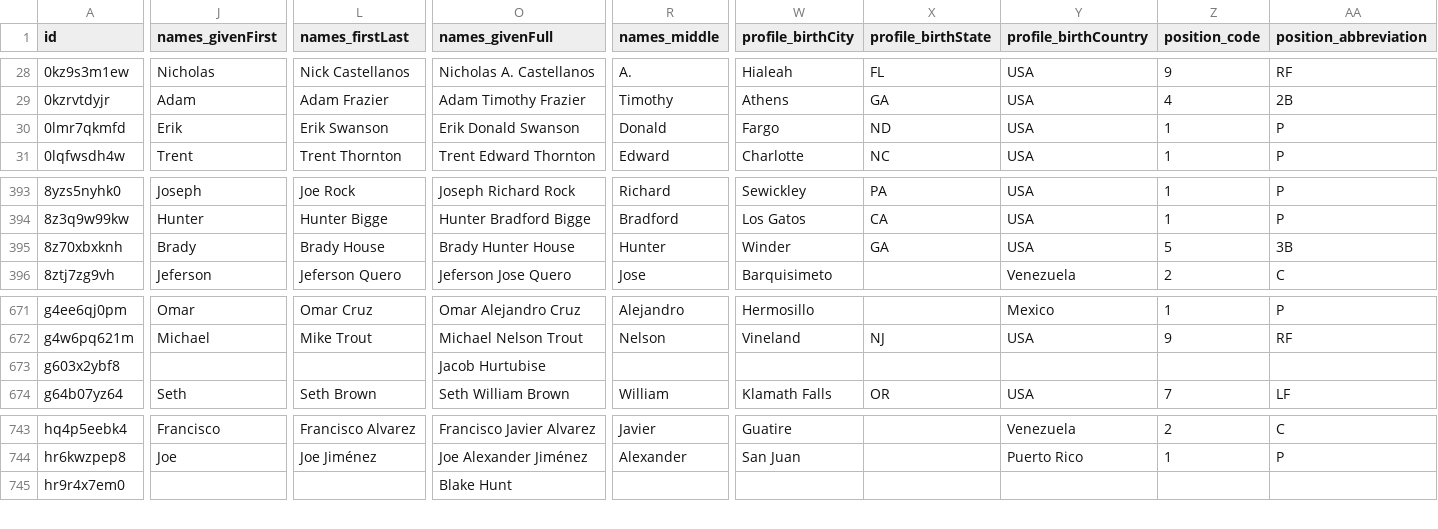
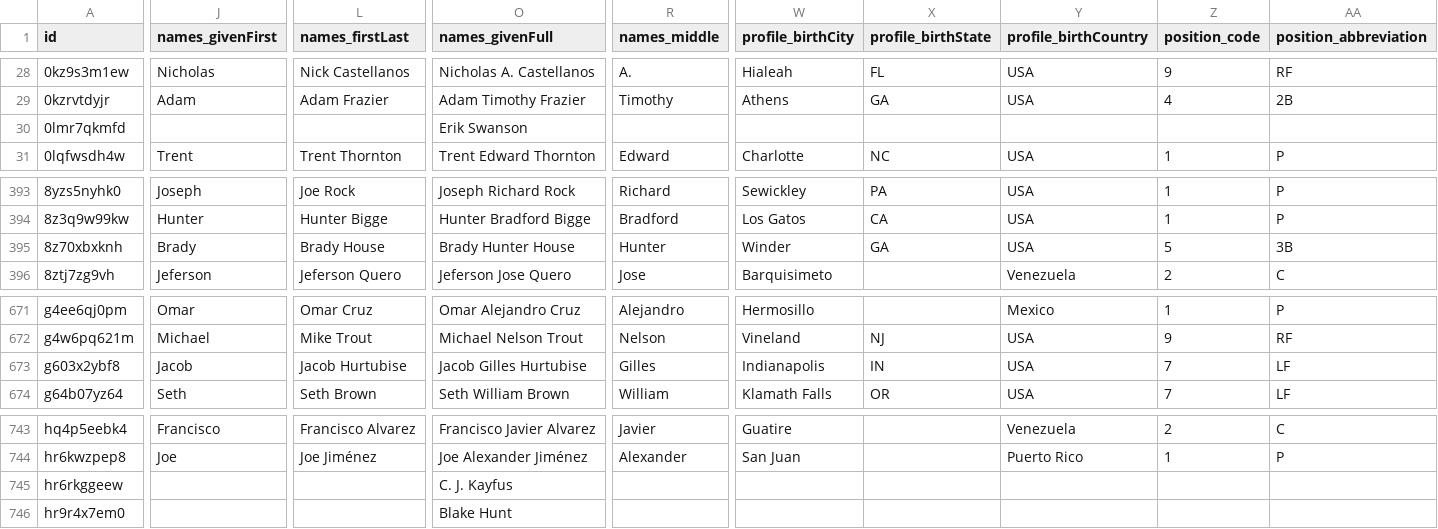
Before and after one commit to StatsVine/prism-registry, a CSV file: exports/mlb/players_mlb_profile/players_mlb_profile.csv, drawn as a sheet; only a part is shown, gaps mark what is left out; rows hold the shown columns only; the diff covers the shown part only; the diff names each change by its address in the sheet, - before the commit and + after, or states it on an @@ line.

```diff
--- a/exports/mlb/players_mlb_profile/players_mlb_profile.csv
+++ b/exports/mlb/players_mlb_profile/players_mlb_profile.csv
-J30 (names_givenFirst): Erik
+J30 (names_givenFirst): (empty)
-L30 (names_firstLast): Erik Swanson
+L30 (names_firstLast): (empty)
-O30 (names_givenFull): Erik Donald Swanson
+O30 (names_givenFull): Erik Swanson
-R30 (names_middle): Donald
+R30 (names_middle): (empty)
-W30 (profile_birthCity): Fargo
+W30 (profile_birthCity): (empty)
-X30 (profile_birthState): ND
+X30 (profile_birthState): (empty)
-Y30 (profile_birthCountry): USA
+Y30 (profile_birthCountry): (empty)
-Z30 (position_code): 1
+Z30 (position_code): (empty)
-AA30 (position_abbreviation): P
+AA30 (position_abbreviation): (empty)
-J673 (names_givenFirst): (empty)
+J673 (names_givenFirst): Jacob
-L673 (names_firstLast): (empty)
+L673 (names_firstLast): Jacob Hurtubise
-O673 (names_givenFull): Jacob Hurtubise
+O673 (names_givenFull): Jacob Gilles Hurtubise
-R673 (names_middle): (empty)
+R673 (names_middle): Gilles
-W673 (profile_birthCity): (empty)
+W673 (profile_birthCity): Indianapolis
-X673 (profile_birthState): (empty)
+X673 (profile_birthState): IN
-Y673 (profile_birthCountry): (empty)
+Y673 (profile_birthCountry): USA
-Z673 (position_code): (empty)
+Z673 (position_code): 7
-AA673 (position_abbreviation): (empty)
+AA673 (position_abbreviation): LF
+row 745: hr6rkggeew |  |  | C. J. Kayfus
```
Also changed, not shown: 8 edited cells elsewhere in this file, exports/mlb/player_ids/player_ids.csv, exports/mlb/players_mlb_roster/players_mlb_roster.csv, 45 other files.
